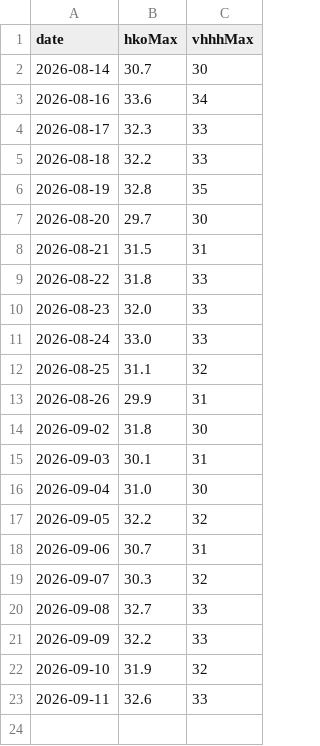
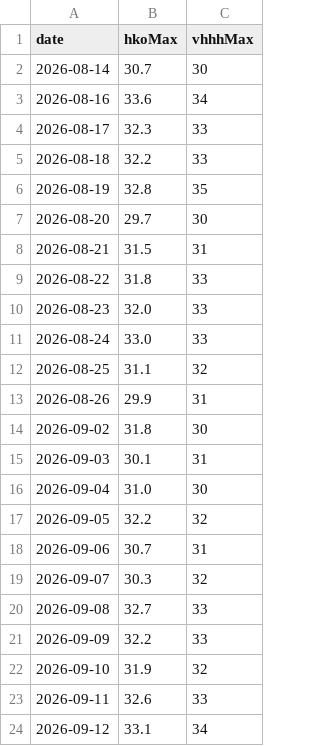
Before and after one commit to josephci/hk-weather-dashboard, a CSV file: station_wedge.csv, drawn as a sheet; the diff names each change by its address in the sheet, - before the commit and + after, or states it on an @@ line.

```diff
--- a/station_wedge.csv
+++ b/station_wedge.csv
+row 24: 2026-09-12 | 33.1 | 34
```
Also changed, not shown: calibration_log.csv, forecast_log.csv, 3 other files.
